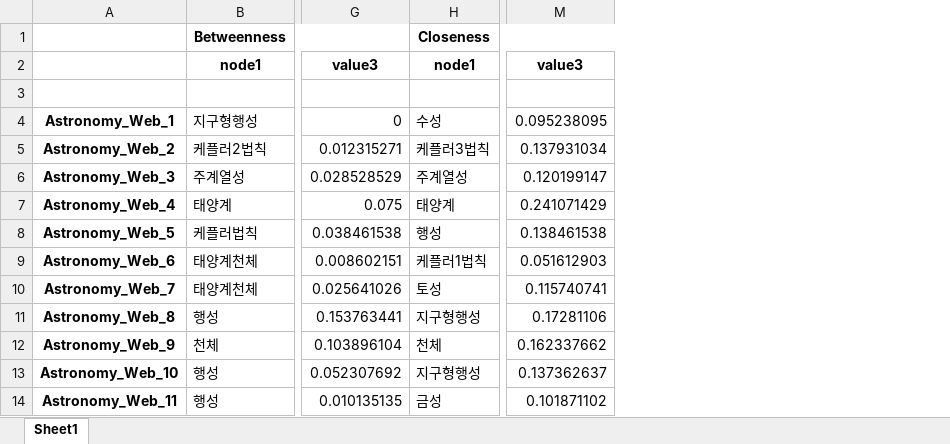
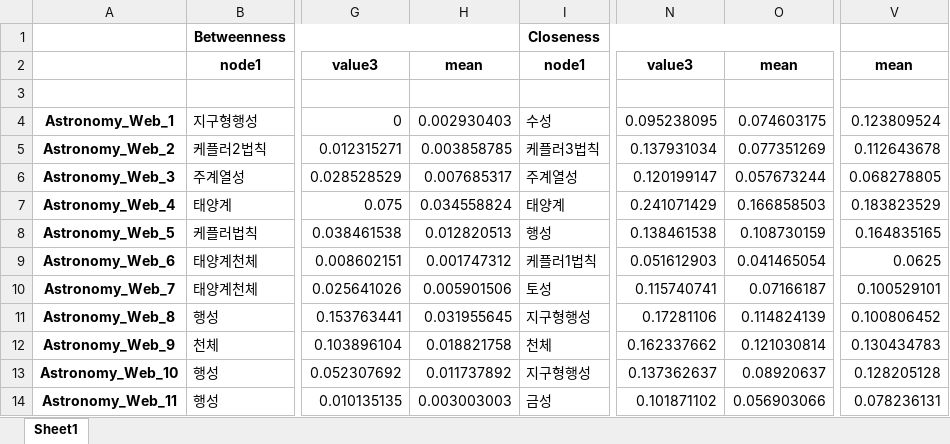
Before and after one commit to MintCat98/GPT-ConceptMapAnalysis, an Excel workbook: result/Astronomy_central.xlsx, sheet Sheet1, drawn as a sheet; only a part is shown, gaps mark what is left out; values as stored, in another font and other column widths than the file's, no borders; the diff names each change by its address in the sheet, - before the commit and + after, or states it on an @@ line.

Commit message:
Ver-3.1.1 1. The subgraph coverage metric has been changed. 2. Mean values of centrality metrics have been added. 3. Minor bugs at data loading have been fixed.

```diff
--- a/result/Astronomy_central.xlsx (sheet Sheet1)
+++ b/result/Astronomy_central.xlsx (sheet Sheet1)
+column H, rows 2-14: mean |  | 0.002930403 | 0.003858785 | 0.007685317 | 0.034558824 | 0.012820513 | 0.001747312 | 0.005901506 | 0.031955645 | 0.018821758 | 0.011737892 | 0.003003003
+column O, rows 2-14: mean |  | 0.074603175 | 0.077351269 | 0.057673244 | 0.166858503 | 0.108730159 | 0.041465054 | 0.07166187 | 0.114824139 | 0.121030814 | 0.08920637 | 0.056903066
+column V, rows 2-14: mean |  | 0.123809524 | 0.112643678 | 0.068278805 | 0.183823529 | 0.164835165 | 0.0625 | 0.100529101 | 0.100806452 | 0.130434783 | 0.128205128 | 0.078236131
```
Also changed, not shown: result/Astronomy_consen.xlsx, result/Database_central.xlsx, 11 other files.
